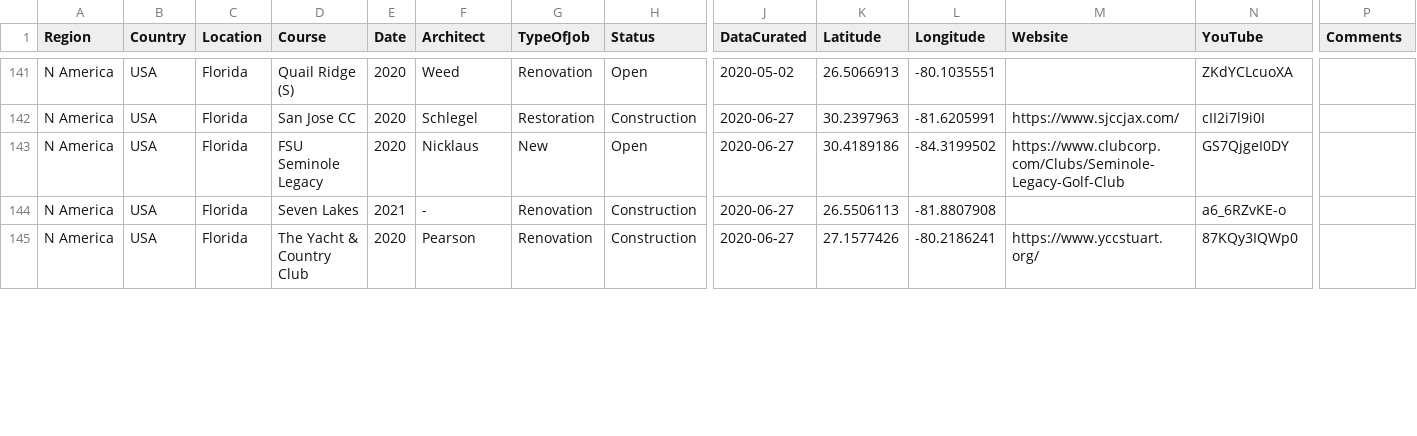
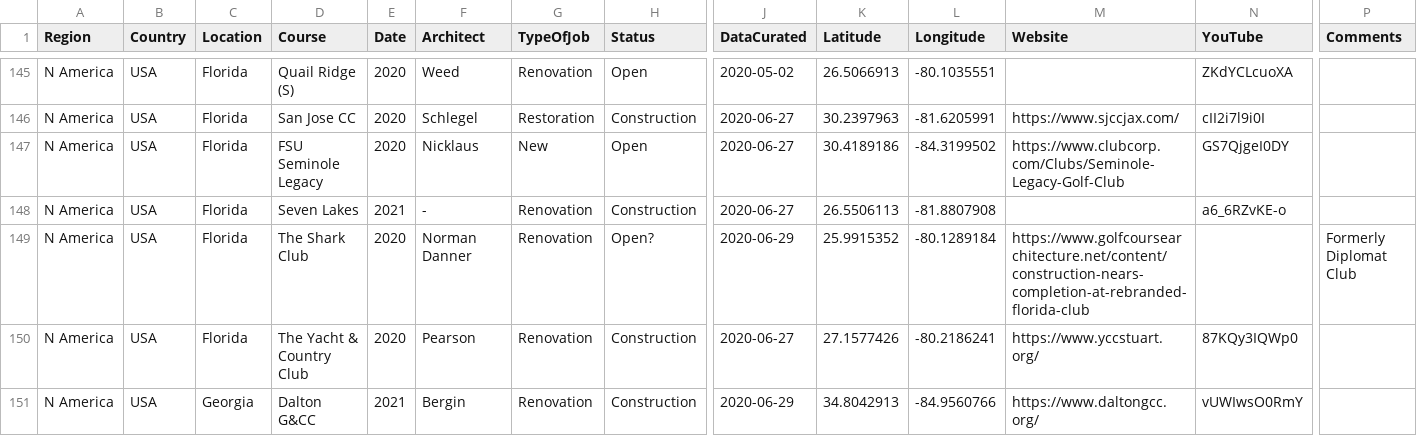
Before and after one commit to thomasvbrown/fescue.github.io, a CSV file: _data/allGolf.csv, drawn as a sheet; only a part is shown, gaps mark what is left out; rows hold the shown columns only; the diff covers the shown part only; the diff names each change by its address in the sheet, - before the commit and + after, or states it on an @@ line.

```diff
--- a/_data/allGolf.csv
+++ b/_data/allGolf.csv
+row 149: N America | USA | Florida | The Shark Club | 2020 | Norman Danner | Renovation | Open? | 2020-06-29 | 25.9915352 | -80.1289184 | https://www.golfcoursearchitecture.net/content/construction-nears-completion-at-rebranded-florida-club |  | Formerly Diplomat Club
+row 151: N America | USA | Georgia | Dalton G&CC | 2021 | Bergin | Renovation | Construction | 2020-06-29 | 34.8042913 | -84.9560766 | https://www.daltongcc.org/ | vUWIwsO0RmY
```
Also changed, not shown: 8 added rows and 6 edited cells elsewhere in this file.
